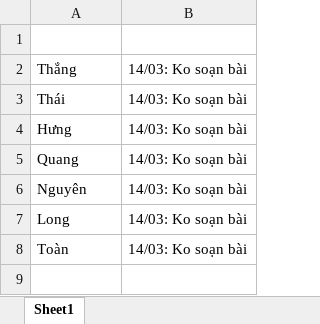
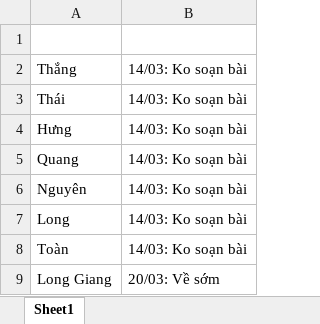
Before and after one commit to quangdangcodegym/Module-1_C0223G1, an Excel workbook: Nề nếp.xlsx, sheet Sheet1, drawn as a sheet; values as stored, in another font and other column widths than the file's, no borders; the diff names each change by its address in the sheet, - before the commit and + after, or states it on an @@ line.

```diff
--- a/Nề nếp.xlsx (sheet Sheet1)
+++ b/Nề nếp.xlsx (sheet Sheet1)
+row 9: Long Giang | 20/03: Về sớm
```
Also changed, not shown: 3 other files.
